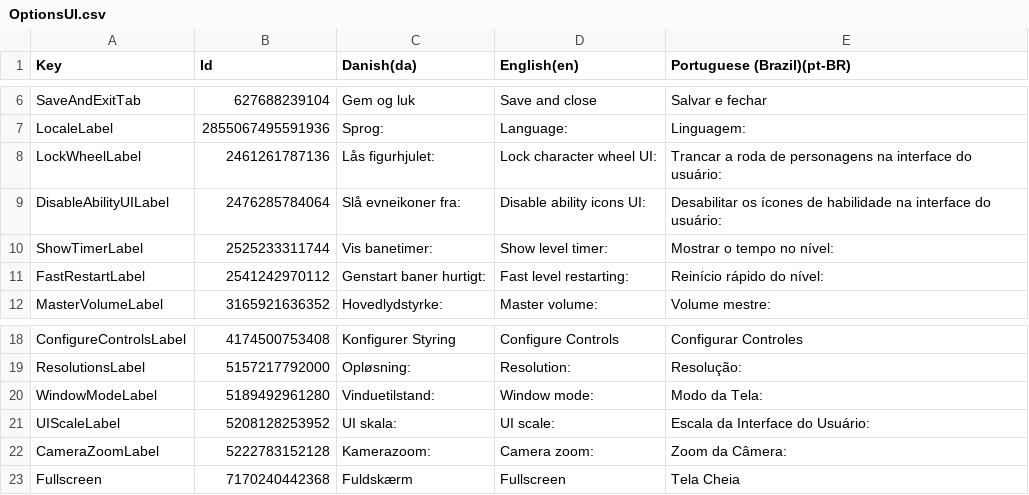
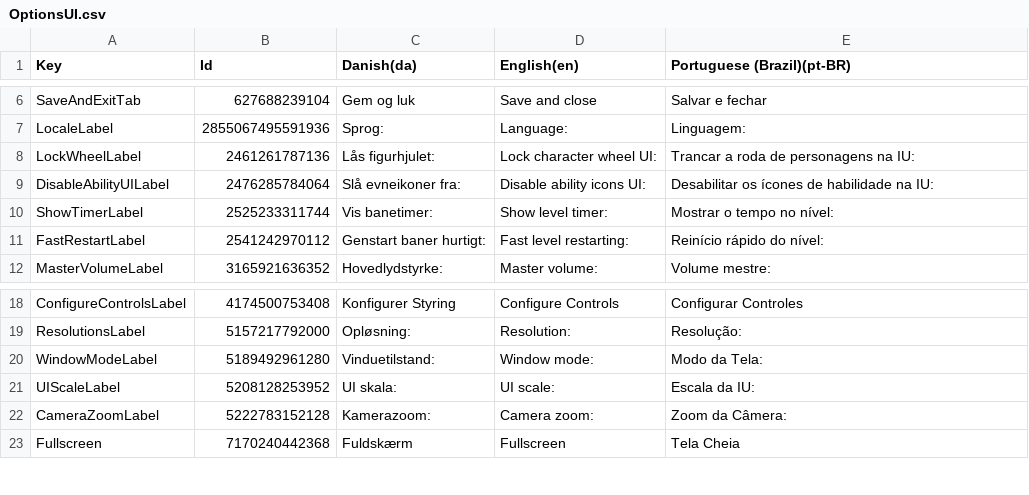
Before and after one commit to Pattrigue/Vibrant-Venture-Localization, a CSV file: csv/OptionsUI.csv, drawn as a sheet; only a part is shown, gaps mark what is left out.

Commit message:
Update OptionsUI.csv

```diff
--- a/csv/OptionsUI.csv
+++ b/csv/OptionsUI.csv
@@ -7,4 +7,4 @@
 "LocaleLabel","2855067495591936","Sprog:","Language:","Linguagem:"
-"LockWheelLabel","2461261787136","Lås figurhjulet:","Lock character wheel UI:","Trancar a roda de personagens na interface do usuário:"
-"DisableAbilityUILabel","2476285784064","Slå evneikoner fra:","Disable ability icons UI:","Desabilitar os ícones de habilidade na interface do usuário:"
+"LockWheelLabel","2461261787136","Lås figurhjulet:","Lock character wheel UI:","Trancar a roda de personagens na IU:"
+"DisableAbilityUILabel","2476285784064","Slå evneikoner fra:","Disable ability icons UI:","Desabilitar os ícones de habilidade na IU:"
 "ShowTimerLabel","2525233311744","Vis banetimer:","Show level timer:","Mostrar o tempo no nível:"
@@ -20,3 +20,3 @@
 "WindowModeLabel","5189492961280","Vinduetilstand:","Window mode:","Modo da Tela:"
-"UIScaleLabel","5208128253952","UI skala:","UI scale:","Escala da Interface do Usuário:"
+"UIScaleLabel","5208128253952","UI skala:","UI scale:","Escala da IU:"
 "CameraZoomLabel","5222783152128","Kamerazoom:","Camera zoom:","Zoom da Câmera:"
```
